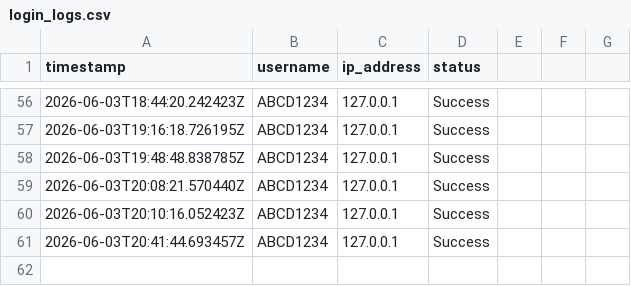
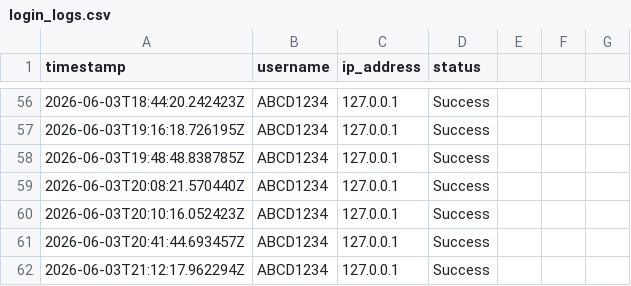
Before and after one commit to AmitKumarMaurya92/IntelliSecure, a CSV file: logs/login_logs.csv, drawn as a sheet; only a part is shown, gaps mark what is left out.

```diff
--- a/logs/login_logs.csv
+++ b/logs/login_logs.csv
@@ -61 +61,2 @@ timestamp,username,ip_address,status
 2026-06-03T20:41:44.693457Z,ABCD1234,127.0.0.1,Success
+2026-06-03T21:12:17.962294Z,ABCD1234,127.0.0.1,Success
```
Also changed, not shown: 3 other files.
